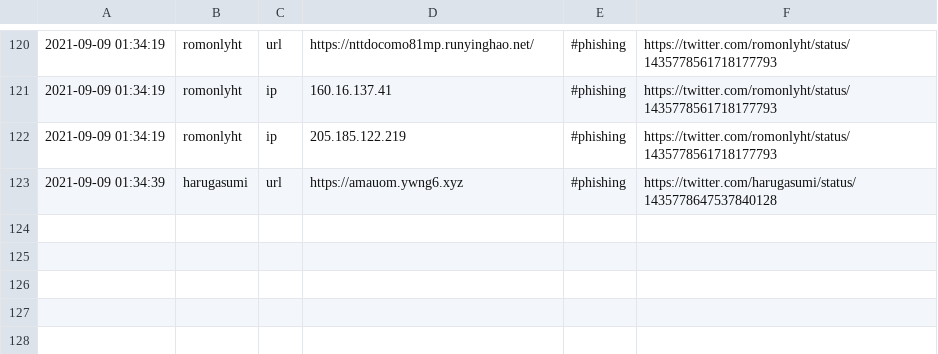
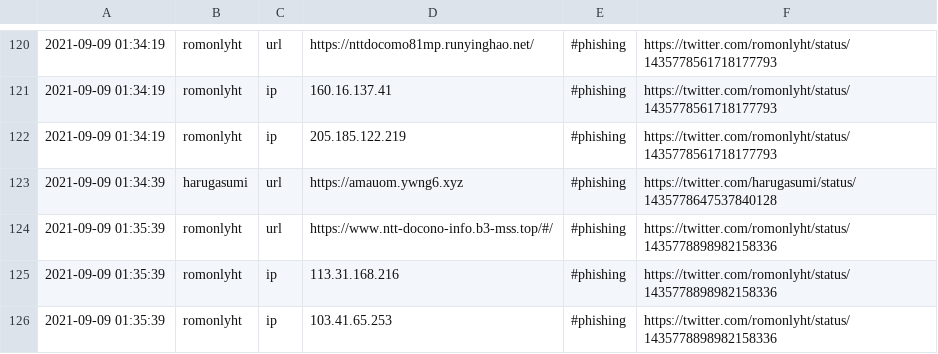
Before and after one commit to Shivammalaviya/TweetFeed, a CSV file: Sep_2021/20210909.csv, drawn as a sheet; only a part is shown, gaps mark what is left out.

```diff
--- a/Sep_2021/20210909.csv
+++ b/Sep_2021/20210909.csv
@@ -123 +123,4 @@
 2021-09-09 01:34:39,harugasumi,url,https://amauom.ywng6.xyz,#phishing,https://twitter.com/harugasumi/status/1435778647537840128
+2021-09-09 01:35:39,romonlyht,url,https://www.ntt-docono-info.b3-mss.top/#/,#phishing,https://twitter.com/romonlyht/status/1435778898982158336
+2021-09-09 01:35:39,romonlyht,ip,113.31.168.216,#phishing,https://twitter.com/romonlyht/status/1435778898982158336
+2021-09-09 01:35:39,romonlyht,ip,103.41.65.253,#phishing,https://twitter.com/romonlyht/status/1435778898982158336
```
Also changed, not shown: today.csv, week.csv, 3 other files.
